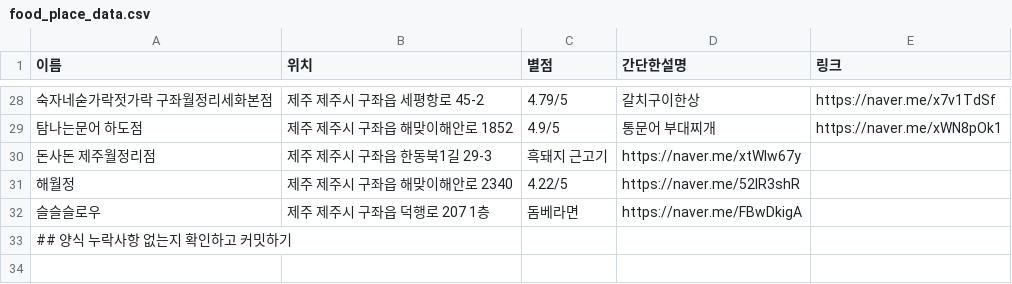
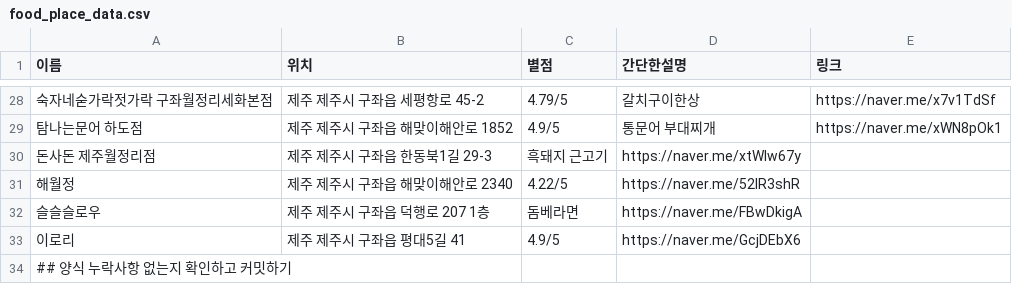
Before and after one commit to OSS-3-MINTAEK/Recomendataion_Place, a CSV file: food_place_data.csv, drawn as a sheet; only a part is shown, gaps mark what is left out.

Commit message:
Update food_place_data.csv

```diff
--- a/food_place_data.csv
+++ b/food_place_data.csv
@@ -32,2 +32,3 @@
 슬슬슬로우, 제주 제주시 구좌읍 덕행로 207 1층, 돔베라면, https://naver.me/FBwDkigA
+이로리, 제주 제주시 구좌읍 평대5길 41, 4.9/5, https://naver.me/GcjDEbX6
 ## 양식 누락사항 없는지 확인하고 커밋하기
```
